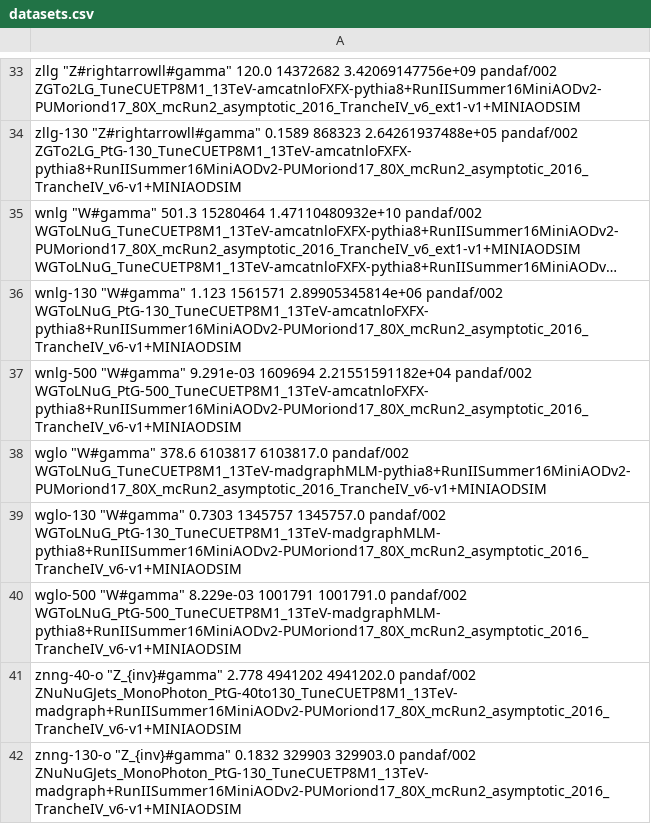
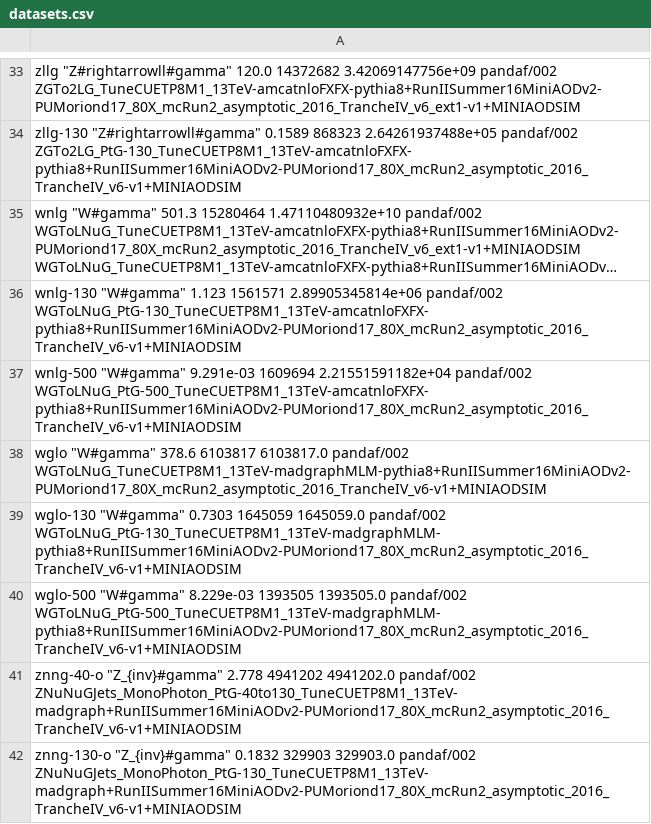
Before and after one commit to MiT-HEP/MonoX, a CSV file: monophoton/data/datasets.csv, drawn as a sheet; only a part is shown, gaps mark what is left out; long unchanged cells end in ….

Commit message:
update nevents for wglo samples.

```diff
--- a/monophoton/data/datasets.csv
+++ b/monophoton/data/datasets.csv
@@ -38,4 +38,4 @@ wnlg-500         "W#gamma"                           9.291e-03            160969
 wglo             "W#gamma"                           378.6                6103817    6103817.0            pandaf/002           WGToLNuG_TuneCUETP8M1_13TeV-madgraphMLM-pythia8+RunIISummer16MiniAODv2-PUMoriond17_80X_mcRun2_asymptotic_2016_TrancheIV_v6-v1+MINIAODSIM
-wglo-130         "W#gamma"                           0.7303               1345757    1345757.0            pandaf/002           WGToLNuG_PtG-130_TuneCUETP8M1_13TeV-madgraphMLM-pythia8+RunIISummer16MiniAODv2-PUMoriond17_80X_mcRun2_asymptotic_2016_TrancheIV_v6-v1+MINIAODSIM
-wglo-500         "W#gamma"                           8.229e-03            1001791    1001791.0            pandaf/002           WGToLNuG_PtG-500_TuneCUETP8M1_13TeV-madgraphMLM-pythia8+RunIISummer16MiniAODv2-PUMoriond17_80X_mcRun2_asymptotic_2016_TrancheIV_v6-v1+MINIAODSIM
+wglo-130         "W#gamma"                           0.7303               1645059    1645059.0            pandaf/002           WGToLNuG_PtG-130_TuneCUETP8M1_13TeV-madgraphMLM-pythia8+RunIISummer16MiniAODv2-PUMoriond17_80X_mcRun2_asymptotic_2016_TrancheIV_v6-v1+MINIAODSIM
+wglo-500         "W#gamma"                           8.229e-03            1393505    1393505.0            pandaf/002           WGToLNuG_PtG-500_TuneCUETP8M1_13TeV-madgraphMLM-pythia8+RunIISummer16MiniAODv2-PUMoriond17_80X_mcRun2_asymptotic_2016_TrancheIV_v6-v1+MINIAODSIM
 znng-40-o        "Z_{inv}#gamma"                     2.778                4941202    4941202.0            pandaf/002           ZNuNuGJets_MonoPhoton_PtG-40to130_TuneCUETP8M1_13TeV-madgraph+RunIISummer16MiniAODv2-PUMoriond17_80X_mcRun2_asymptotic_2016_TrancheIV_v6-v1+MINIAODSIM
```
